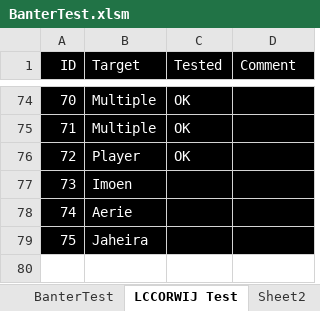
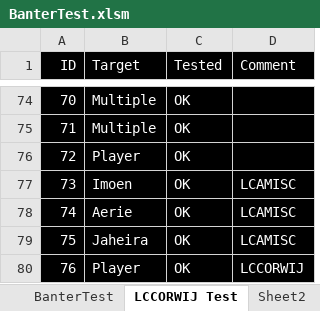
Before and after one commit to LCA-EET/LCA, an Excel workbook: BanterTest.xlsm, sheet LCCORWIJ Test, drawn as a sheet; only a part is shown, gaps mark what is left out; values as stored, in another font and other column widths than the file's, no borders; the diff names each change by its address in the sheet, - before the commit and + after, or states it on an @@ line.

```diff
--- a/BanterTest.xlsm (sheet LCCORWIJ Test)
+++ b/BanterTest.xlsm (sheet LCCORWIJ Test)
-C77:C79 (Tested): (empty)
+C77:C79 (Tested): OK
-D77:D79 (Comment): (empty)
+D77:D79 (Comment): LCAMISC
+row 80: 76 | Player | OK | LCCORWIJ
```
Also changed, not shown: charts or pictures, 6 other files.
